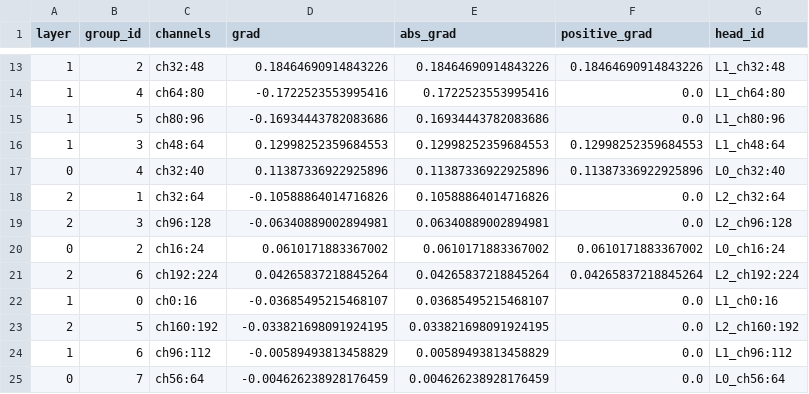
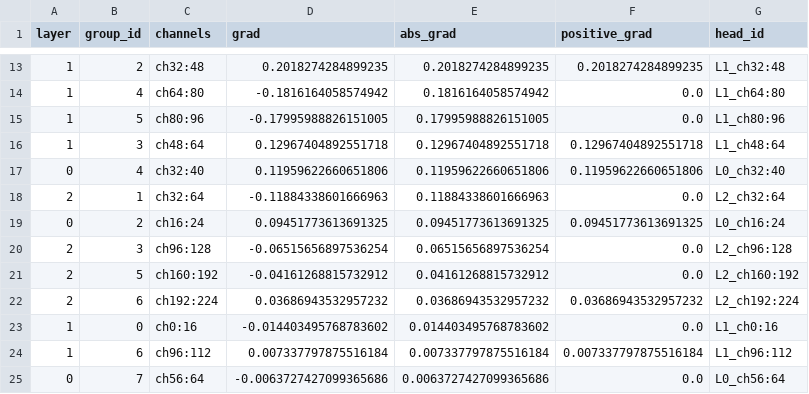
Before and after one commit to maxwelhelp/matrix_unified_system_particals, a CSV file: reports/latest/tables/all_head_gate_gradients.csv, drawn as a sheet; only a part is shown, gaps mark what is left out; the diff covers the shown part only.

```diff
--- a/reports/latest/tables/all_head_gate_gradients.csv
+++ b/reports/latest/tables/all_head_gate_gradients.csv
@@ -13,13 +13,13 @@ layer,group_id,channels,grad,abs_grad,positive_grad,head_id
-1,2,ch32:48,0.18464690914843226,0.18464690914843226,0.18464690914843226,L1_ch32:48
-1,4,ch64:80,-0.1722523553995416,0.1722523553995416,0.0,L1_ch64:80
-1,5,ch80:96,-0.16934443782083686,0.16934443782083686,0.0,L1_ch80:96
-1,3,ch48:64,0.12998252359684553,0.12998252359684553,0.12998252359684553,L1_ch48:64
-0,4,ch32:40,0.11387336922925896,0.11387336922925896,0.11387336922925896,L0_ch32:40
-2,1,ch32:64,-0.10588864014716826,0.10588864014716826,0.0,L2_ch32:64
-2,3,ch96:128,-0.06340889002894981,0.06340889002894981,0.0,L2_ch96:128
-0,2,ch16:24,0.0610171883367002,0.0610171883367002,0.0610171883367002,L0_ch16:24
-2,6,ch192:224,0.04265837218845264,0.04265837218845264,0.04265837218845264,L2_ch192:224
-1,0,ch0:16,-0.03685495215468107,0.03685495215468107,0.0,L1_ch0:16
-2,5,ch160:192,-0.033821698091924195,0.033821698091924195,0.0,L2_ch160:192
-1,6,ch96:112,-0.00589493813458829,0.00589493813458829,0.0,L1_ch96:112
-0,7,ch56:64,-0.004626238928176459,0.004626238928176459,0.0,L0_ch56:64
+1,2,ch32:48,0.2018274284899235,0.2018274284899235,0.2018274284899235,L1_ch32:48
+1,4,ch64:80,-0.1816164058574942,0.1816164058574942,0.0,L1_ch64:80
+1,5,ch80:96,-0.17995988826151005,0.17995988826151005,0.0,L1_ch80:96
+1,3,ch48:64,0.12967404892551718,0.12967404892551718,0.12967404892551718,L1_ch48:64
+0,4,ch32:40,0.11959622660651806,0.11959622660651806,0.11959622660651806,L0_ch32:40
+2,1,ch32:64,-0.11884338601666963,0.11884338601666963,0.0,L2_ch32:64
+0,2,ch16:24,0.09451773613691325,0.09451773613691325,0.09451773613691325,L0_ch16:24
+2,3,ch96:128,-0.06515656897536254,0.06515656897536254,0.0,L2_ch96:128
+2,5,ch160:192,-0.04161268815732912,0.04161268815732912,0.0,L2_ch160:192
+2,6,ch192:224,0.03686943532957232,0.03686943532957232,0.03686943532957232,L2_ch192:224
+1,0,ch0:16,-0.014403495768783602,0.014403495768783602,0.0,L1_ch0:16
+1,6,ch96:112,0.007337797875516184,0.007337797875516184,0.007337797875516184,L1_ch96:112
+0,7,ch56:64,-0.0063727427099365686,0.0063727427099365686,0.0,L0_ch56:64
```
Also changed, not shown: 2 added rows, 2 removed rows and 26 edited cells elsewhere in this file, reports/latest/tables/all_head_supertrace_class_summary.csv, reports/latest/tables/all_head_supertrace_events.csv, 3 other files.
